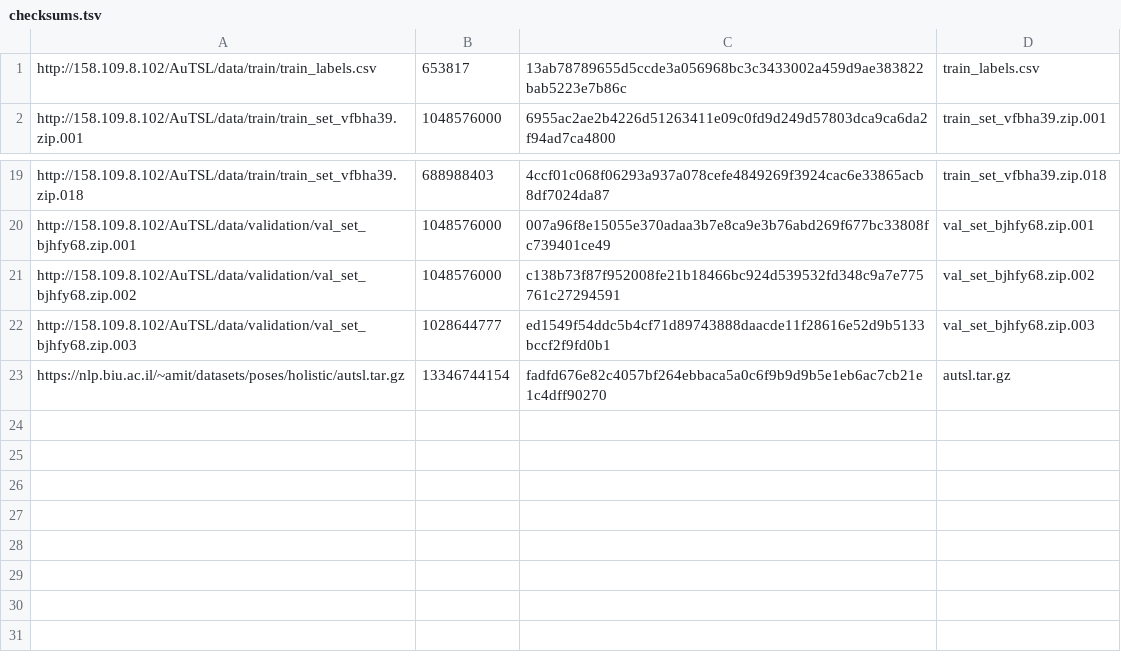
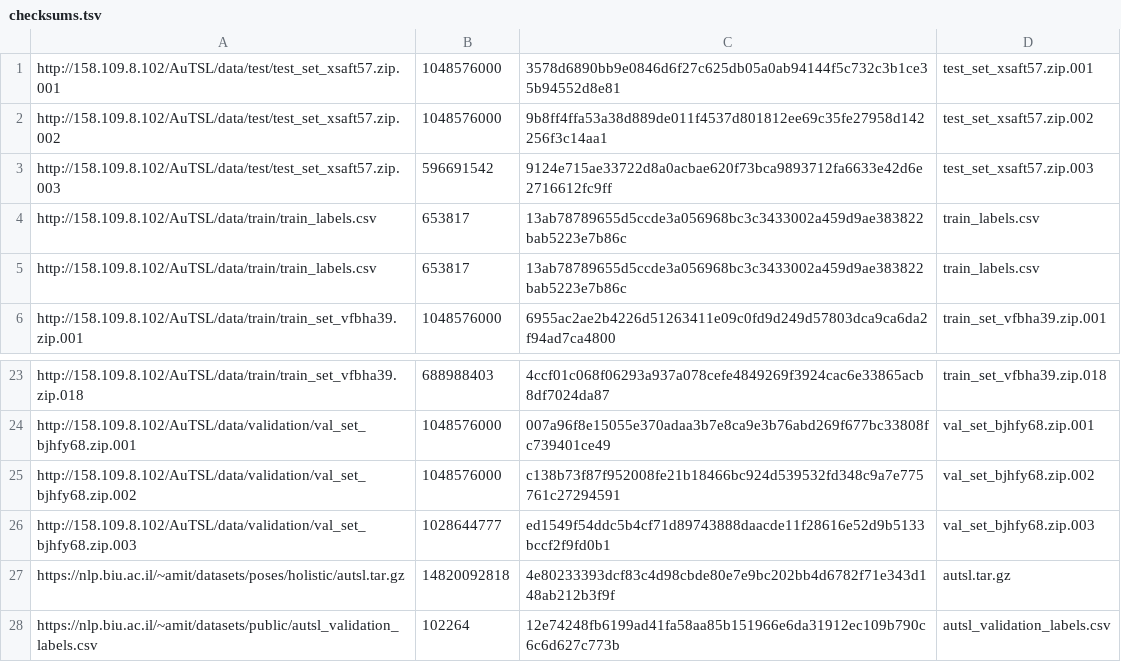
Before and after one commit to sign-language-processing/datasets, a TSV file: sign_language_datasets/datasets/autsl/checksums.tsv, drawn as a sheet; only a part is shown, gaps mark what is left out; addresses are those after the commit; the diff names each change by its address in the sheet, - before the commit and + after, or states it on an @@ line.

Commit message:
feat(autsl): add validation set labels and test set videos

```diff
--- a/sign_language_datasets/datasets/autsl/checksums.tsv
+++ b/sign_language_datasets/datasets/autsl/checksums.tsv
+row 1: http://158.109.8.102/AuTSL/data/test/test_set_xsaft57.zip.001 | 1048576000 | 3578d6890bb9e0846d6f27c625db05a0ab94144f5c732c3b1ce35b94552d8e81 | test_set_xsaft57.zip.001
+row 2: http://158.109.8.102/AuTSL/data/test/test_set_xsaft57.zip.002 | 1048576000 | 9b8ff4ffa53a38d889de011f4537d801812ee69c35fe27958d142256f3c14aa1 | test_set_xsaft57.zip.002
+row 3: http://158.109.8.102/AuTSL/data/test/test_set_xsaft57.zip.003 | 596691542 | 9124e715ae33722d8a0acbae620f73bca9893712fa6633e42d6e2716612fc9ff | test_set_xsaft57.zip.003
+row 4: http://158.109.8.102/AuTSL/data/train/train_labels.csv | 653817 | 13ab78789655d5ccde3a056968bc3c3433002a459d9ae383822bab5223e7b86c | train_labels.csv
-B27: 13346744154
+B27: 14820092818
-C27: fadfd676e82c4057bf264ebbaca5a0c6f9b9d9b5e1eb6ac7cb21e1c4dff90270
+C27: 4e80233393dcf83c4d98cbde80e7e9bc202bb4d6782f71e343d148ab212b3f9f
+row 28: https://nlp.biu.ac.il/~amit/datasets/public/autsl_validation_labels.csv | 102264 | 12e74248fb6199ad41fa58aa85b151966e6da31912ec109b790c6c6d627c773b | autsl_validation_labels.csv
```
Also changed, not shown: 1 other file.
